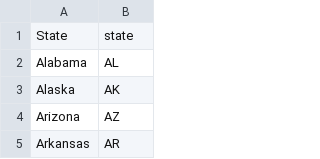
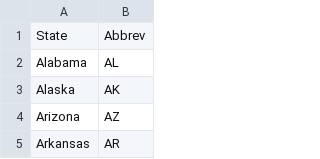
Before and after one commit to SuperMarioGiacomazzo/STOR320_WEBSITE, a CSV file: Supplement/Web Scraping 1/FINAL_STATE_ABBREV.CSV, drawn as a sheet; only a part is shown.

```diff
--- a/Supplement/Web Scraping 1/FINAL_STATE_ABBREV.CSV
+++ b/Supplement/Web Scraping 1/FINAL_STATE_ABBREV.CSV
@@ -1,2 +1,2 @@
-State,state
+State,Abbrev
 Alabama,AL
```
Also changed, not shown: 4 other files.
